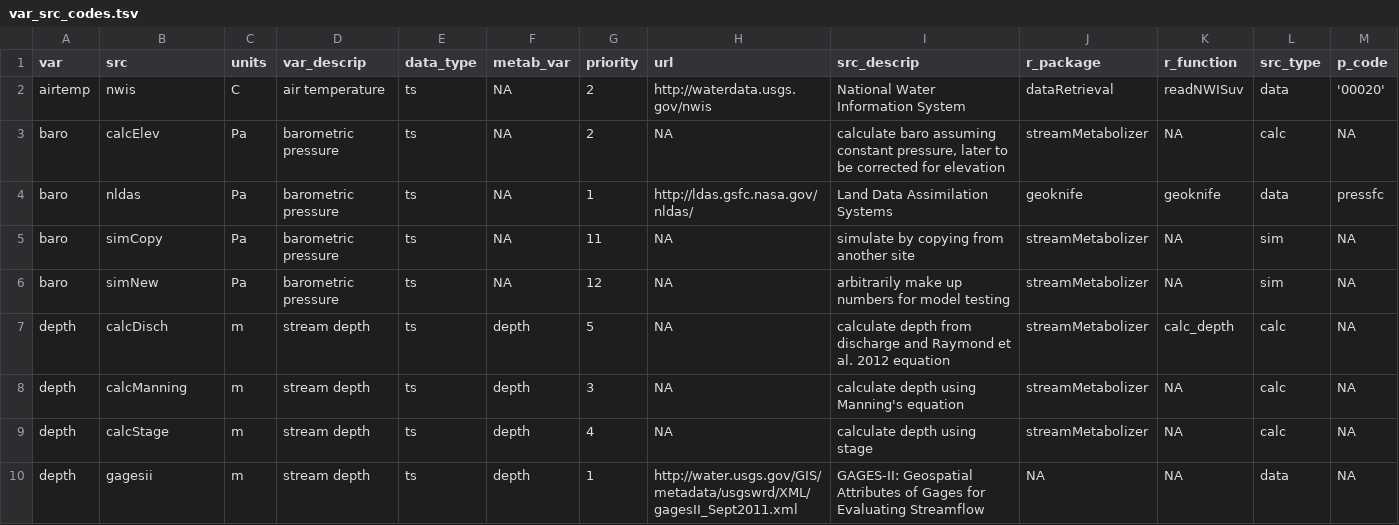
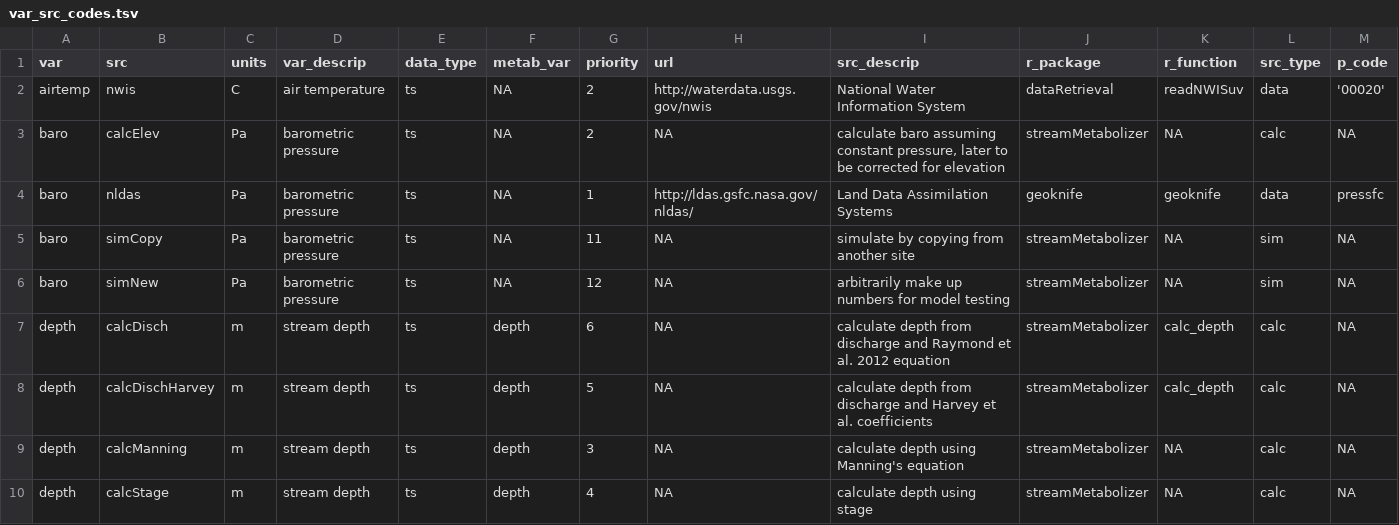
Before and after one commit to DOI-USGS/mda.streams, a TSV file: inst/extdata/var_src_codes.tsv, drawn as a sheet; only a part is shown; the shorter side is filled out with more unchanged rows.

Commit message:
add depth_calcDischHarvey

```diff
--- a/inst/extdata/var_src_codes.tsv
+++ b/inst/extdata/var_src_codes.tsv
@@ -6,3 +6,4 @@ baro	simCopy	Pa	barometric pressure	ts	NA	11	NA	"simulate by copying from anothe
 baro	simNew	Pa	barometric pressure	ts	NA	12	NA	"arbitrarily make up numbers for model testing"	streamMetabolizer	NA	sim	NA
-depth	calcDisch	m	stream depth	ts	depth	5	NA	"calculate depth from discharge and Raymond et al. 2012 equation"	streamMetabolizer	calc_depth	calc	NA
+depth	calcDisch	m	stream depth	ts	depth	6	NA	"calculate depth from discharge and Raymond et al. 2012 equation"	streamMetabolizer	calc_depth	calc	NA
+depth	calcDischHarvey	m	stream depth	ts	depth	5	NA	"calculate depth from discharge and Harvey et al. coefficients"	streamMetabolizer	calc_depth	calc	NA
 depth	calcManning	m	stream depth	ts	depth	3	NA	"calculate depth using Manning's equation"	streamMetabolizer	NA	calc	NA
```
Also changed, not shown: 4 other files.
